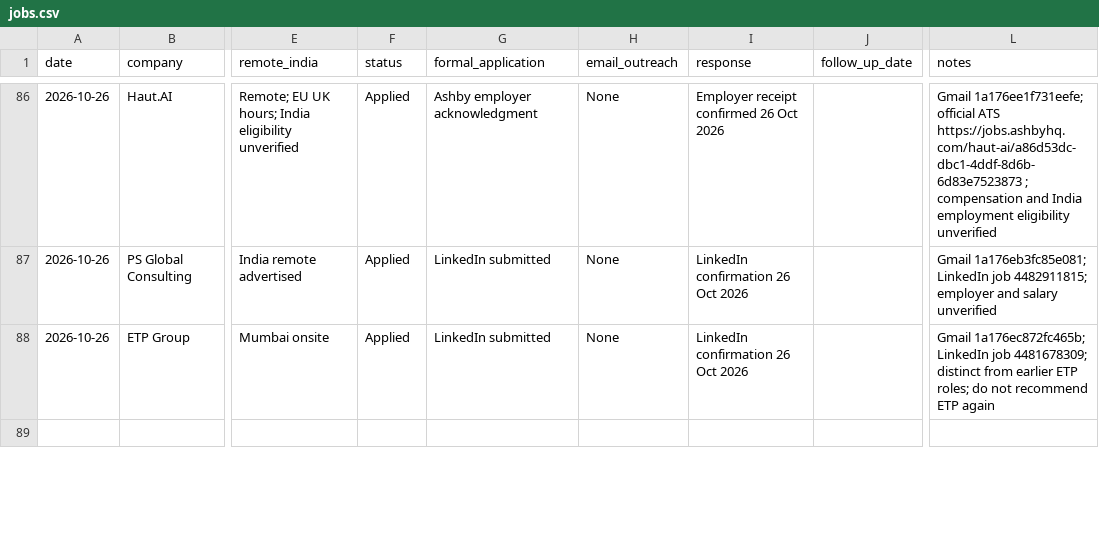
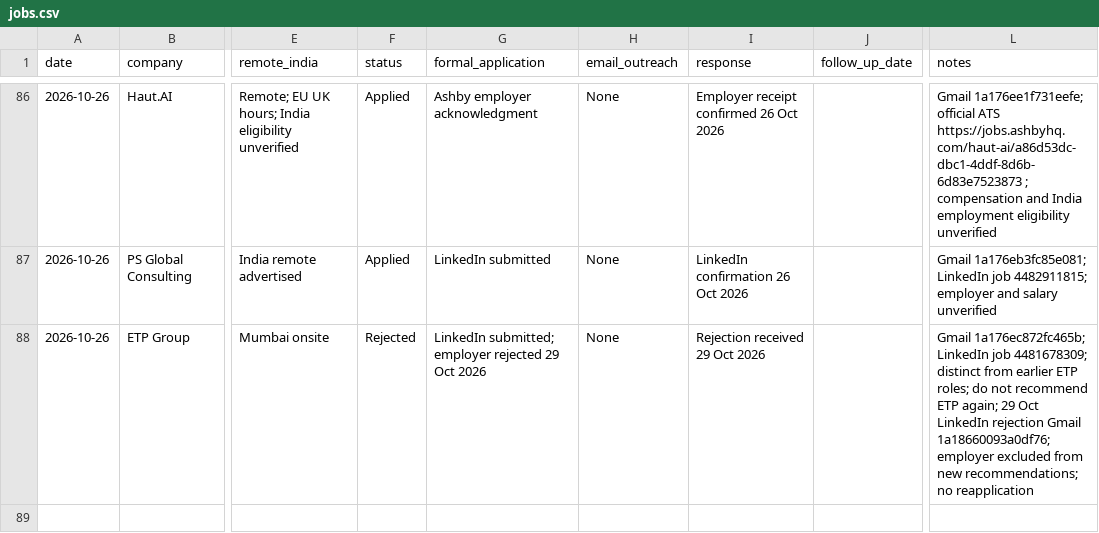
Before and after one commit to rraorajendra-2026/job-search-dashboard, a CSV file: data/jobs.csv, drawn as a sheet; only a part is shown, gaps mark what is left out; the diff covers the shown part only; the diff names each change by its address in the sheet, - before the commit and + after, or states it on an @@ line.

Commit message:
Track 29 Oct Sipwise screening, ETP rejection, and Zycus lead verification

```diff
--- a/data/jobs.csv
+++ b/data/jobs.csv
-F88 (status): Applied
+F88 (status): Rejected
-G88 (formal_application): LinkedIn submitted
+G88 (formal_application): LinkedIn submitted; employer rejected 29 Oct 2026
-I88 (response): LinkedIn confirmation 26 Oct 2026
+I88 (response): Rejection received 29 Oct 2026
-L88 (notes): …recommend ETP again
+L88 (notes): …recommend ETP again; 29 Oct LinkedIn rejection Gmail 1a18660093a0df76; employer excluded from new recommendations; no reapplication
```
Also changed, not shown: 1 added row and 4 edited cells elsewhere in this file.
